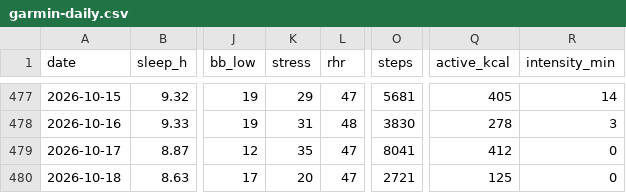
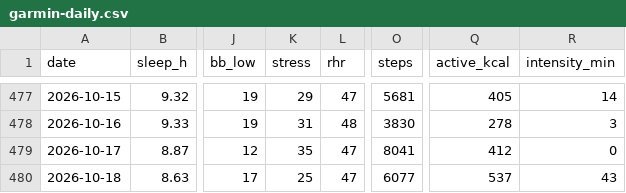
Before and after one commit to benthambulletin/benthambulletin.github.io, a CSV file: data/garmin-daily.csv, drawn as a sheet; only a part is shown, gaps mark what is left out; the diff names each change by its address in the sheet, - before the commit and + after, or states it on an @@ line.

```diff
--- a/data/garmin-daily.csv
+++ b/data/garmin-daily.csv
-K480 (stress): 20
+K480 (stress): 25
-O480 (steps): 2721
+O480 (steps): 6077
-Q480 (active_kcal): 125
+Q480 (active_kcal): 537
-R480 (intensity_min): 0
+R480 (intensity_min): 43
```
Also changed, not shown: 1 other file.
